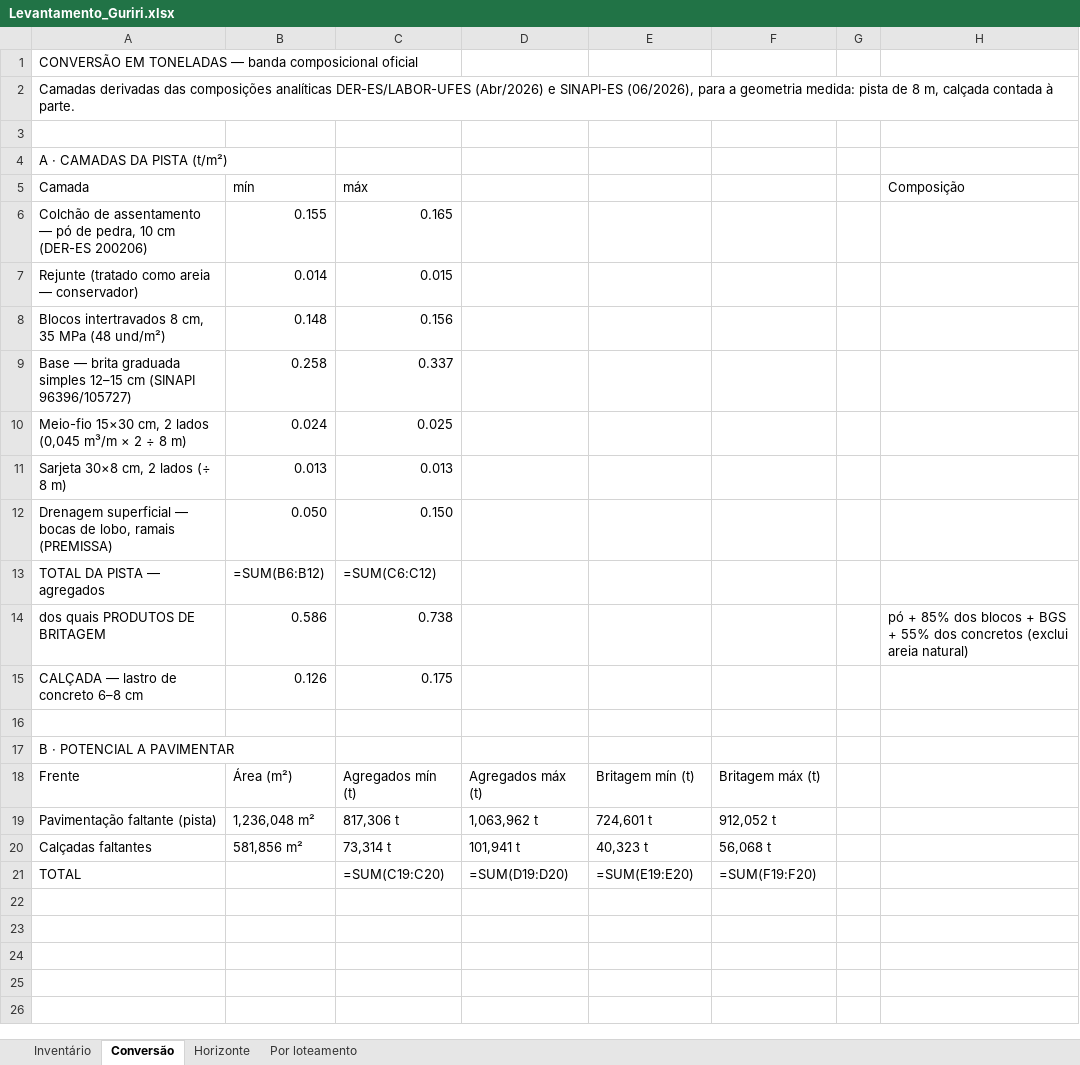
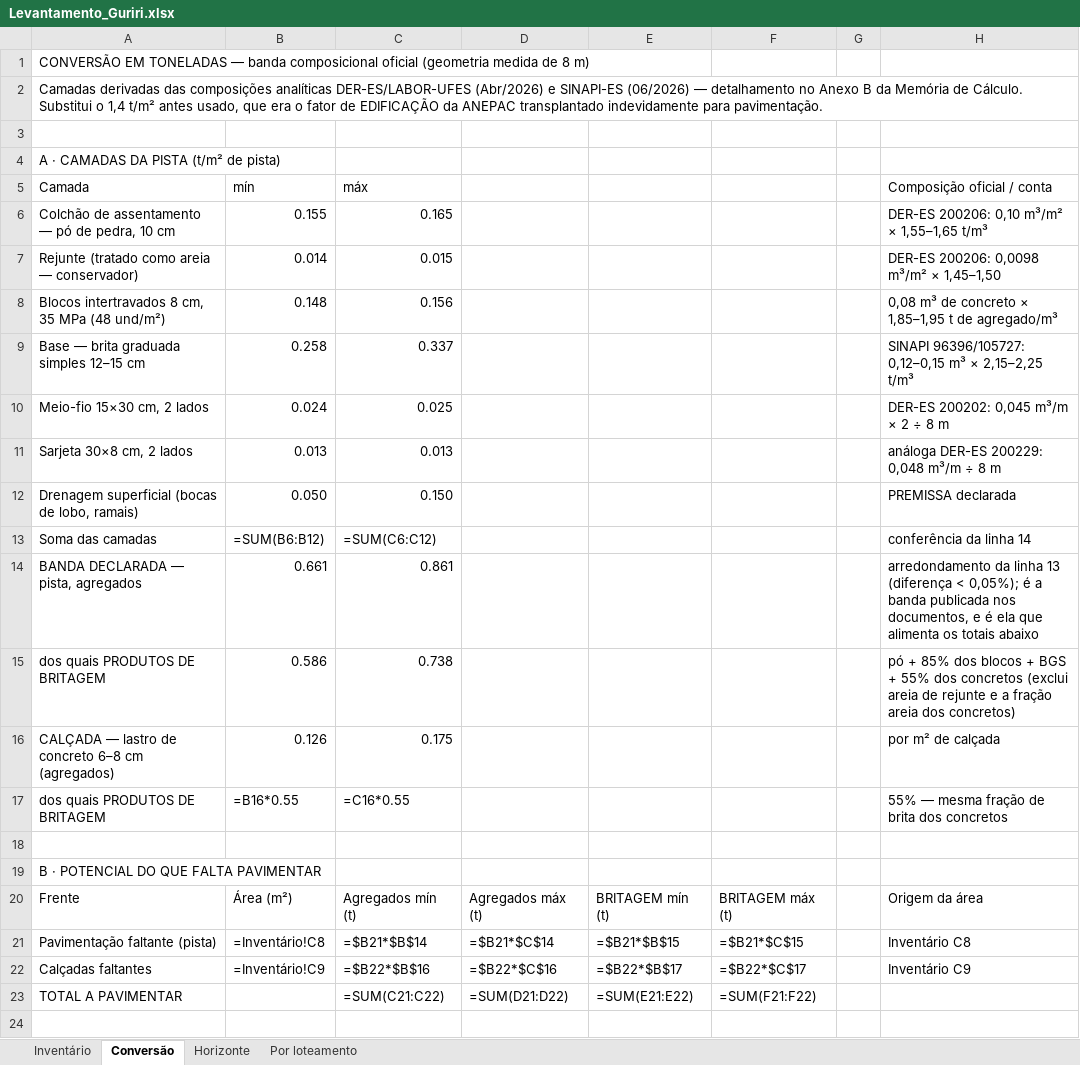
Before and after one commit to josebassetti-hub/Transcriptor, an Excel workbook: Levantamento_Guriri.xlsx, sheet Conversão, drawn as a sheet; only a part is shown; values as stored, in another font and other column widths than the file's, no cell formats; formulas without a stored value are shown as written; removed rows and columns are numbered as before the commit, all else as after; the diff covers the shown part only; the diff names each change by its address in the sheet, - before the commit and + after, or states it on an @@ line.

```diff
--- a/Levantamento_Guriri.xlsx (sheet Conversão)
+++ b/Levantamento_Guriri.xlsx (sheet Conversão)
-A1 (Camada): …composicional oficial
+A1 (Camada): …composicional oficial (geometria medida de 8 m)
-A2 (Camada): …e SINAPI-ES (06/2026), para a geometria medida: pista de 8 m, calçada contada à parte.
+A2 (Camada): …e SINAPI-ES (06/2026) — detalhamento no Anexo B da Memória de Cálculo. Substitui o 1,4 t/m² antes usado, que era o fator de EDIFICAÇÃO da ANEPAC transplantado indevidamente para pavimentação.
-A4 (Camada): A · CAMADAS DA PISTA (t/m²)
+A4 (Camada): A · CAMADAS DA PISTA (t/m² de pista)
-H5: Composição
+H5: Composição oficial / conta
-A6 (Camada): …10 cm (DER-ES 200206)
+A6 (Camada): …10 cm
-H6 (Composição oficial / conta): (empty)
+H6 (Composição oficial / conta): DER-ES 200206: 0,10 m³/m² × 1,55–1,65 t/m³
-H7 (Composição oficial / conta): (empty)
+H7 (Composição oficial / conta): DER-ES 200206: 0,0098 m³/m² × 1,45–1,50
-H8 (Composição oficial / conta): (empty)
+H8 (Composição oficial / conta): 0,08 m³ de concreto × 1,85–1,95 t de agregado/m³
-A9 (Camada): …12–15 cm (SINAPI 96396/105727)
+A9 (Camada): …12–15 cm
-H9 (Composição oficial / conta): (empty)
+H9 (Composição oficial / conta): SINAPI 96396/105727: 0,12–0,15 m³ × 2,15–2,25 t/m³
-A10 (Camada): Meio-fio 15×30 cm, 2 lados (0,045 m³/m × 2 ÷ 8 m)
+A10 (Camada): Meio-fio 15×30 cm, 2 lados
-H10 (Composição oficial / conta): (empty)
+H10 (Composição oficial / conta): DER-ES 200202: 0,045 m³/m × 2 ÷ 8 m
-A11 (Camada): Sarjeta 30×8 cm, 2 lados (÷ 8 m)
+A11 (Camada): Sarjeta 30×8 cm, 2 lados
-H11 (Composição oficial / conta): (empty)
+H11 (Composição oficial / conta): análoga DER-ES 200229: 0,048 m³/m ÷ 8 m
-A12 (Camada): Drenagem superficial — bocas de lobo, ramais (PREMISSA)
+A12 (Camada): Drenagem superficial (bocas de lobo, ramais)
-H12 (Composição oficial / conta): (empty)
+H12 (Composição oficial / conta): PREMISSA declarada
-A13 (Camada): TOTAL DA PISTA — agregados
+A13 (Camada): Soma das camadas
-H13 (Composição oficial / conta): (empty)
+H13 (Composição oficial / conta): conferência da linha 14
+row 14: BANDA DECLARADA — pista, agregados | 0.661 | 0.861 |  |  |  |  | arredondamento da linha 13 (diferença < 0,05%); é a banda publicada nos documentos, e é ela que alimenta os totais abaixo
-H15 (Composição oficial / conta): …(exclui areia natural)
+H15 (Composição oficial / conta): …(exclui areia de rejunte e a fração areia dos concretos)
-A16 (Camada): CALÇADA — lastro de concreto 6–8 cm
+A16 (Camada): CALÇADA — lastro de concreto 6–8 cm (agregados)
-H16 (Composição oficial / conta): (empty)
+H16 (Composição oficial / conta): por m² de calçada
+row 17: dos quais PRODUTOS DE BRITAGEM | =B16*0.55 | =C16*0.55 |  |  |  |  | 55% — mesma fração de brita dos concretos
-A19 (Camada): B · POTENCIAL A PAVIMENTAR
+A19 (Camada): B · POTENCIAL DO QUE FALTA PAVIMENTAR
-E20: Britagem mín (t)
+E20: BRITAGEM mín (t)
-F20: Britagem máx (t)
+F20: BRITAGEM máx (t)
-H20 (Composição oficial / conta): (empty)
+H20 (Composição oficial / conta): Origem da área
-row 19: Pavimentação faltante (pista) | 1,236,048 m² | 817,306 t | 1,063,962 t | 724,601 t | 912,052 t
-row 20: Calçadas faltantes | 581,856 m² | 73,314 t | 101,941 t | 40,323 t | 56,068 t
+row 21: Pavimentação faltante (pista) | =Inventário!C8 | =$B21*$B$14 | =$B21*$C$14 | =$B21*$B$15 | =$B21*$C$15 |  | Inventário C8
+row 22: Calçadas faltantes | =Inventário!C9 | =$B22*$B$16 | =$B22*$C$16 | =$B22*$B$17 | =$B22*$C$17 |  | Inventário C9
+row 23: TOTAL A PAVIMENTAR |  | =SUM(C21:C22) | =SUM(D21:D22) | =SUM(E21:E22) | =SUM(F21:F22)
-row 24: TOTAL |  | =SUM(C19:C20) | =SUM(D19:D20) | =SUM(E19:E20) | =SUM(F19:F20)
+row 24: (empty)
```
Also changed, not shown: 5 added rows elsewhere in this sheet, sheet Por loteamento, sheet Inventário, sheet Horizonte, cell formats, 6 other files.
